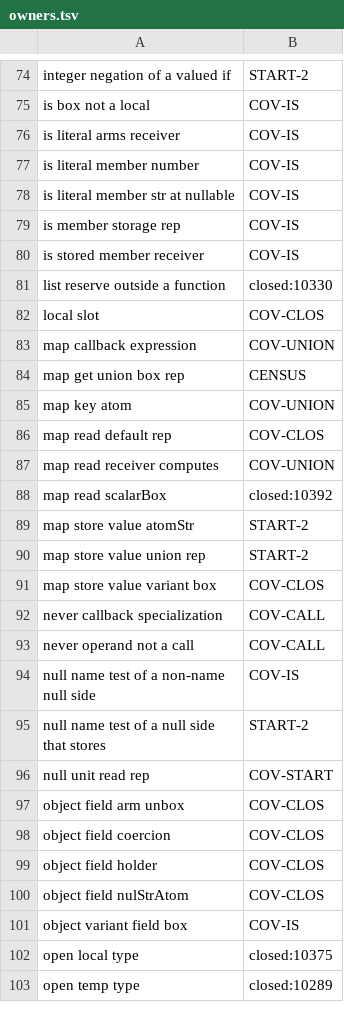
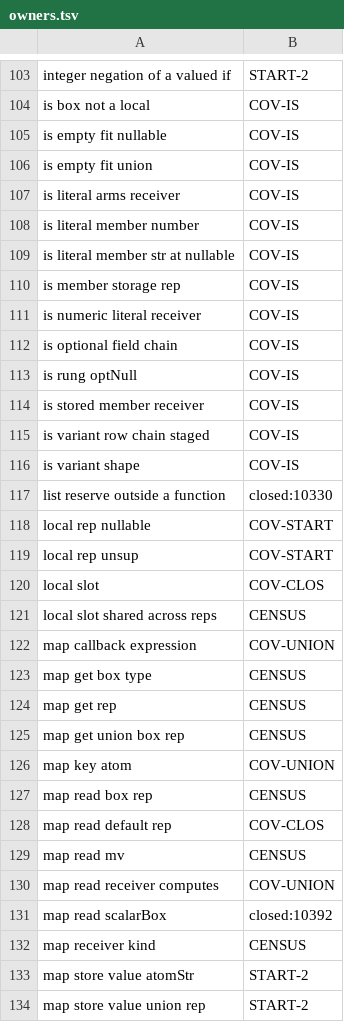
Before and after one commit to voces/vl, a TSV file: scripts/ir-i8-census/owners.tsv, drawn as a sheet; only a part is shown, gaps mark what is left out; the shorter side is filled out with more unchanged rows; the diff covers the shown part only.

```diff
--- a/scripts/ir-i8-census/owners.tsv
+++ b/scripts/ir-i8-census/owners.tsv
@@ -75,2 +104,4 @@ integer negation of a valued if	START-2
 is box not a local	COV-IS
+is empty fit nullable	COV-IS
+is empty fit union	COV-IS
 is literal arms receiver	COV-IS
@@ -79,11 +110,24 @@ is literal member str at nullable	COV-IS
 is member storage rep	COV-IS
+is numeric literal receiver	COV-IS
+is optional field chain	COV-IS
+is rung optNull	COV-IS
 is stored member receiver	COV-IS
+is variant row chain staged	COV-IS
+is variant shape	COV-IS
 list reserve outside a function	closed:10330
+local rep nullable	COV-START
+local rep unsup	COV-START
 local slot	COV-CLOS
+local slot shared across reps	CENSUS
 map callback expression	COV-UNION
+map get box type	CENSUS
+map get rep	CENSUS
 map get union box rep	CENSUS
 map key atom	COV-UNION
+map read box rep	CENSUS
 map read default rep	COV-CLOS
+map read mv	CENSUS
 map read receiver computes	COV-UNION
 map read scalarBox	closed:10392
+map receiver kind	CENSUS
 map store value atomStr	START-2
```
Also changed, not shown: 55 added rows and 8 removed rows elsewhere in this file, 1 other file.
